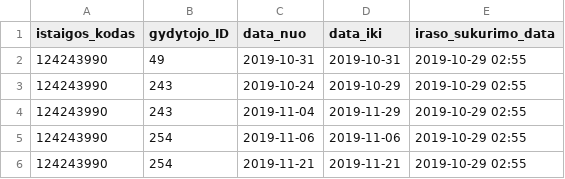
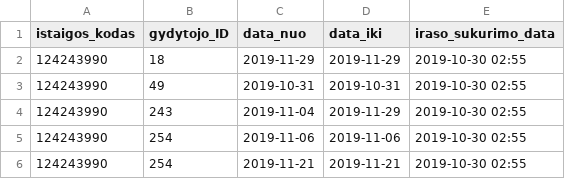
Before and after one commit to vilnius/naujininku-poliklinika, a CSV file: 124243990_doctors_excluded.csv, drawn as a sheet.

```diff
--- a/124243990_doctors_excluded.csv
+++ b/124243990_doctors_excluded.csv
@@ -1,6 +1,6 @@
 istaigos_kodas;gydytojo_ID;data_nuo;data_iki;iraso_sukurimo_data
-124243990;49;2019-10-31;2019-10-31;2019-10-29 02:55
-124243990;243;2019-10-24;2019-10-29;2019-10-29 02:55
-124243990;243;2019-11-04;2019-11-29;2019-10-29 02:55
-124243990;254;2019-11-06;2019-11-06;2019-10-29 02:55
-124243990;254;2019-11-21;2019-11-21;2019-10-29 02:55
+124243990;18;2019-11-29;2019-11-29;2019-10-30 02:55
+124243990;49;2019-10-31;2019-10-31;2019-10-30 02:55
+124243990;243;2019-11-04;2019-11-29;2019-10-30 02:55
+124243990;254;2019-11-06;2019-11-06;2019-10-30 02:55
+124243990;254;2019-11-21;2019-11-21;2019-10-30 02:55
```
Also changed, not shown: 124243990_family_doctors_list.csv, 124243990_free_registrations.csv.
